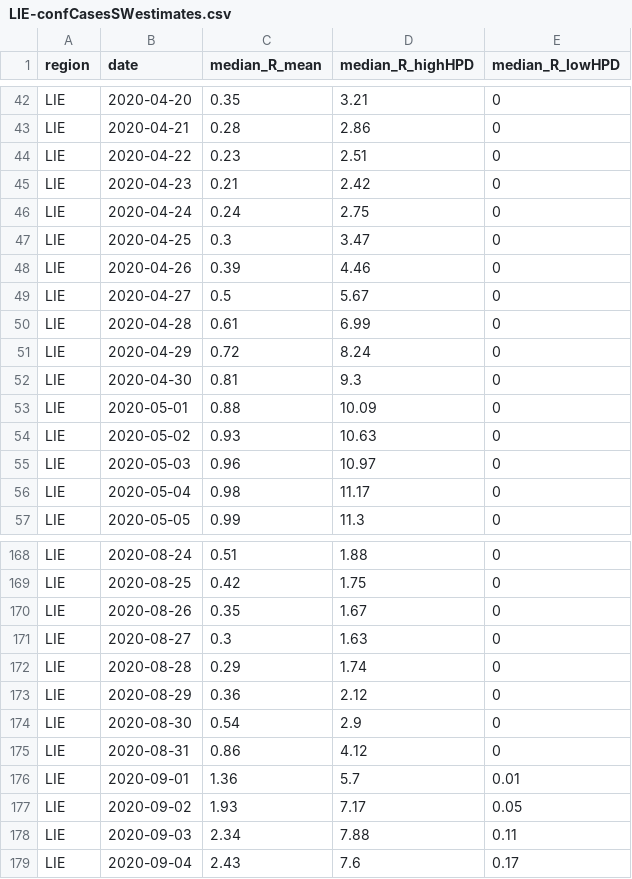
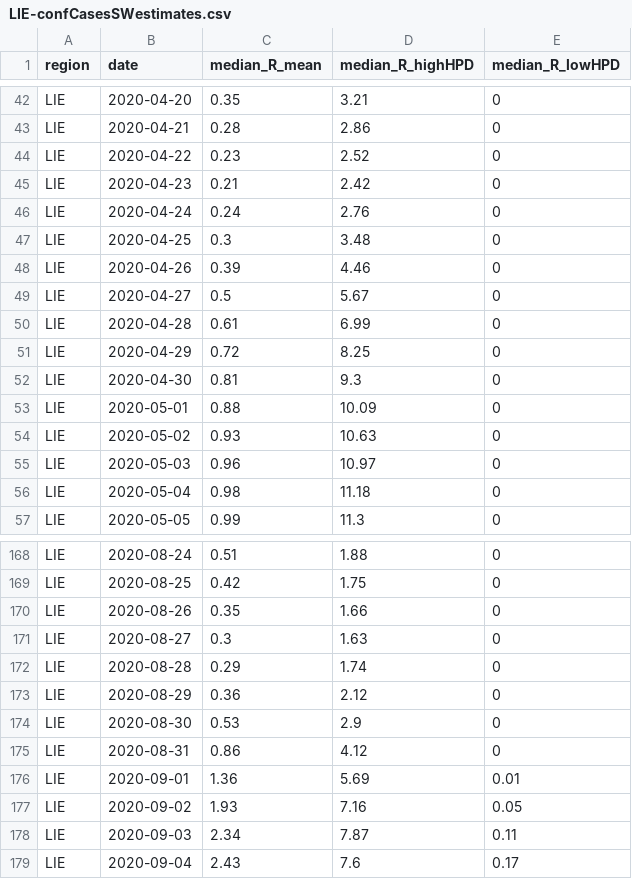
Before and after one commit to covid-19-Re/dailyRe-Data, a CSV file: LIE-confCasesSWestimates.csv, drawn as a sheet; only a part is shown, gaps mark what is left out; the diff covers the shown part only.

```diff
--- a/LIE-confCasesSWestimates.csv
+++ b/LIE-confCasesSWestimates.csv
@@ -43,6 +43,6 @@ LIE,2020-04-20,0.35,3.21,0
 LIE,2020-04-21,0.28,2.86,0
-LIE,2020-04-22,0.23,2.51,0
+LIE,2020-04-22,0.23,2.52,0
 LIE,2020-04-23,0.21,2.42,0
-LIE,2020-04-24,0.24,2.75,0
-LIE,2020-04-25,0.3,3.47,0
+LIE,2020-04-24,0.24,2.76,0
+LIE,2020-04-25,0.3,3.48,0
 LIE,2020-04-26,0.39,4.46,0
@@ -50,3 +50,3 @@ LIE,2020-04-27,0.5,5.67,0
 LIE,2020-04-28,0.61,6.99,0
-LIE,2020-04-29,0.72,8.24,0
+LIE,2020-04-29,0.72,8.25,0
 LIE,2020-04-30,0.81,9.3,0
@@ -55,3 +55,3 @@ LIE,2020-05-02,0.93,10.63,0
 LIE,2020-05-03,0.96,10.97,0
-LIE,2020-05-04,0.98,11.17,0
+LIE,2020-05-04,0.98,11.18,0
 LIE,2020-05-05,0.99,11.3,0
@@ -169,3 +169,3 @@ LIE,2020-08-24,0.51,1.88,0
 LIE,2020-08-25,0.42,1.75,0
-LIE,2020-08-26,0.35,1.67,0
+LIE,2020-08-26,0.35,1.66,0
 LIE,2020-08-27,0.3,1.63,0
@@ -173,7 +173,7 @@ LIE,2020-08-28,0.29,1.74,0
 LIE,2020-08-29,0.36,2.12,0
-LIE,2020-08-30,0.54,2.9,0
+LIE,2020-08-30,0.53,2.9,0
 LIE,2020-08-31,0.86,4.12,0
-LIE,2020-09-01,1.36,5.7,0.01
-LIE,2020-09-02,1.93,7.17,0.05
-LIE,2020-09-03,2.34,7.88,0.11
+LIE,2020-09-01,1.36,5.69,0.01
+LIE,2020-09-02,1.93,7.16,0.05
+LIE,2020-09-03,2.34,7.87,0.11
 LIE,2020-09-04,2.43,7.6,0.17
```
Also changed, not shown: 34 edited cells elsewhere in this file, CHE-confCasesSWestimates.csv, LIE-estimates.csv.
